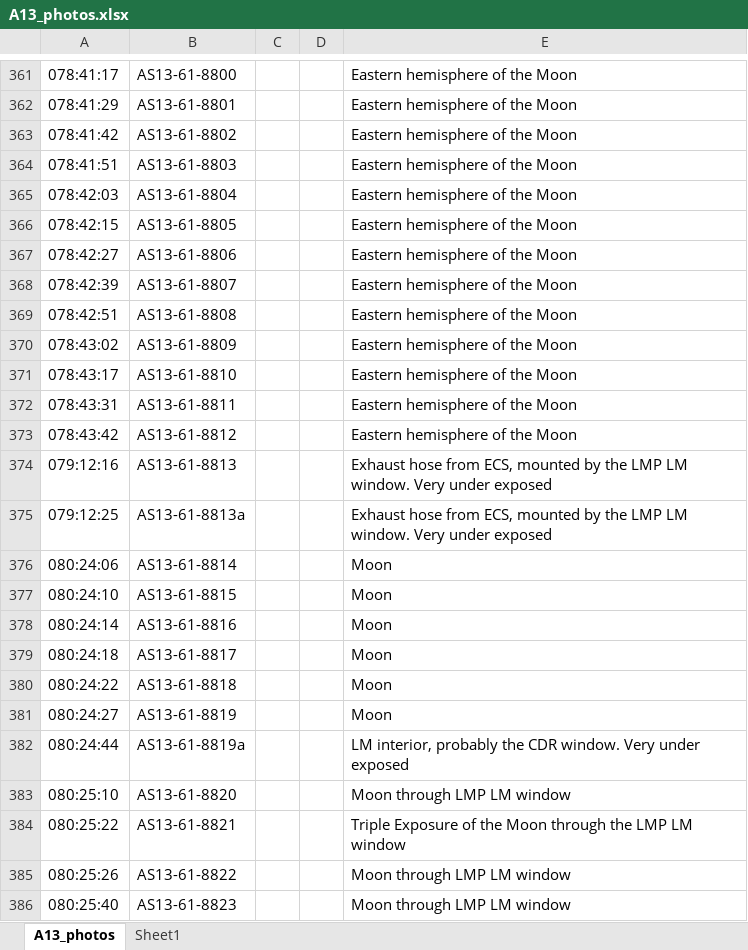
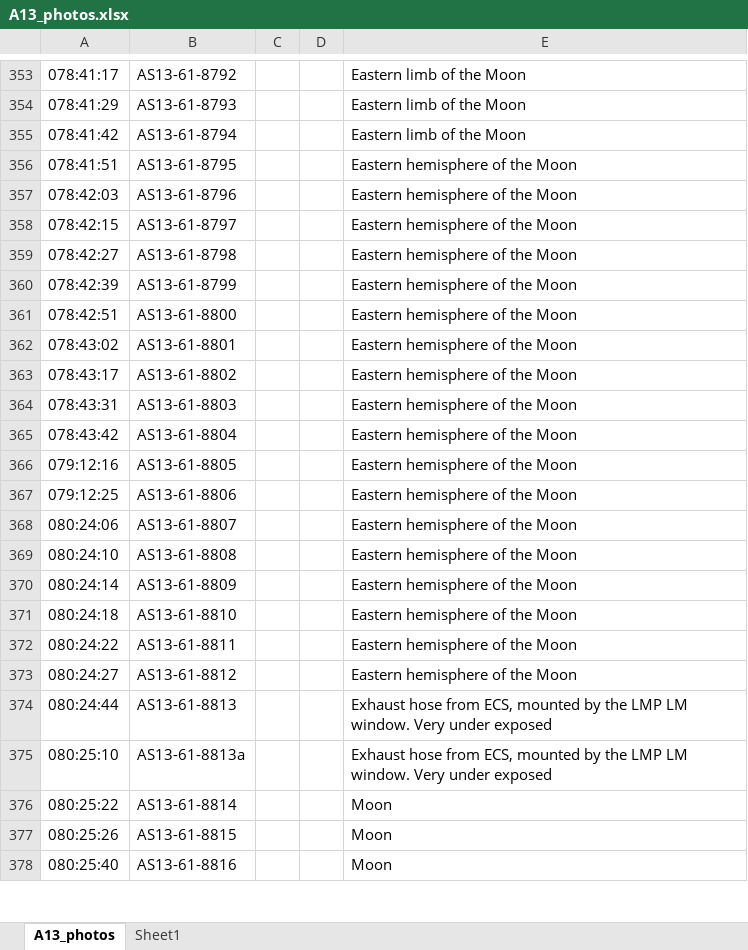
Before and after one commit to bfeist/Apollo_13, an Excel workbook: MISSION_DATA/A13_photos.xlsx, sheet A13_photos, drawn as a sheet; only a part is shown, gaps mark what is left out; values as stored, in another font and other column widths than the file's, no borders; addresses are those after the commit; the diff covers the shown part only; the diff names each change by its address in the sheet, - before the commit and + after, or states it on an @@ line.

```diff
--- a/MISSION_DATA/A13_photos.xlsx (sheet A13_photos)
+++ b/MISSION_DATA/A13_photos.xlsx (sheet A13_photos)
-B353: AS13-61-8800
+B353: AS13-61-8792
-E353:E355: Eastern hemisphere of the Moon
+E353:E355: Eastern limb of the Moon
-B354: AS13-61-8801
+B354: AS13-61-8793
-B355: AS13-61-8802
+B355: AS13-61-8794
-B356: AS13-61-8803
+B356: AS13-61-8795
-B357: AS13-61-8804
+B357: AS13-61-8796
-B358: AS13-61-8805
+B358: AS13-61-8797
-B359: AS13-61-8806
+B359: AS13-61-8798
-B360: AS13-61-8807
+B360: AS13-61-8799
-B361: AS13-61-8808
+B361: AS13-61-8800
-B362: AS13-61-8809
+B362: AS13-61-8801
-B363: AS13-61-8810
+B363: AS13-61-8802
-B364: AS13-61-8811
+B364: AS13-61-8803
-B365: AS13-61-8812
+B365: AS13-61-8804
-B366: AS13-61-8813
+B366: AS13-61-8805
-E366:E367: Exhaust hose from ECS, mounted by the LMP LM window. Very under exposed
+E366:E367: Eastern hemisphere of the Moon
-B367: AS13-61-8813a
+B367: AS13-61-8806
-B368: AS13-61-8814
+B368: AS13-61-8807
-E368:E373: Moon
+E368:E373: Eastern hemisphere of the Moon
-B369: AS13-61-8815
+B369: AS13-61-8808
-B370: AS13-61-8816
+B370: AS13-61-8809
-B371: AS13-61-8817
+B371: AS13-61-8810
-B372: AS13-61-8818
+B372: AS13-61-8811
-B373: AS13-61-8819
+B373: AS13-61-8812
-B374: AS13-61-8819a
+B374: AS13-61-8813
-E374: LM interior, probably the CDR window. Very…
+E374: Exhaust hose from ECS, mounted by the LMP LM window. Very…
-B375: AS13-61-8820
+B375: AS13-61-8813a
-E375: Moon through LMP LM window
+E375: Exhaust hose from ECS, mounted by the LMP LM window. Very under exposed
-B376: AS13-61-8821
+B376: AS13-61-8814
-E376: Triple Exposure of the Moon through the LMP LM window
+E376: Moon
-B377: AS13-61-8822
+B377: AS13-61-8815
-E377:E378: Moon through LMP LM window
+E377:E378: Moon
-B378: AS13-61-8823
+B378: AS13-61-8816
```
Also changed, not shown: 19 added rows, 19 removed rows and 182 edited cells elsewhere in this sheet, 14 other files.
